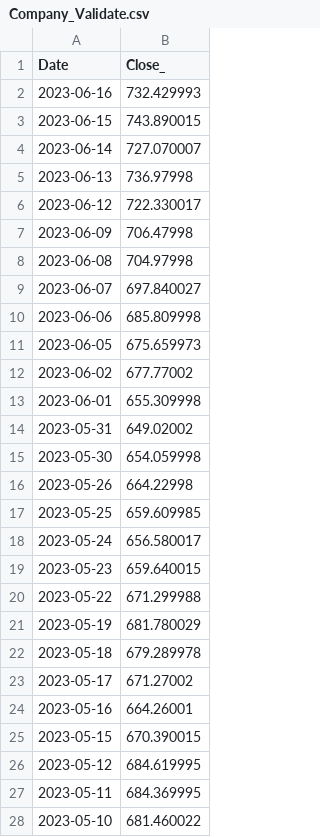
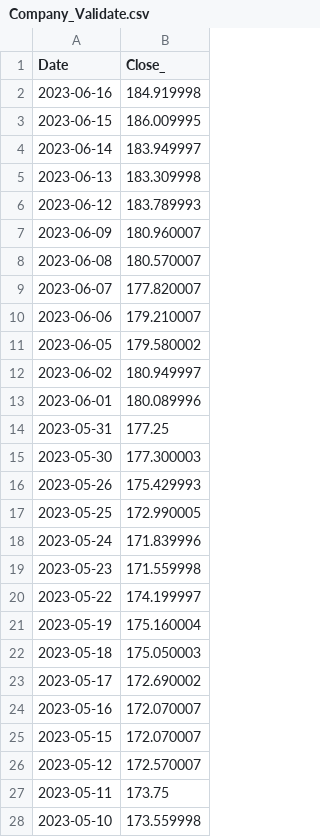
Before and after one commit to Marcogeorgez/PredictAI, a CSV file: Company_Validate.csv, drawn as a sheet; only a part is shown; the diff covers the shown part only.

```diff
--- a/Company_Validate.csv
+++ b/Company_Validate.csv
@@ -1,28 +1,28 @@
 Date,Close_
-2023-06-16,732.429993
-2023-06-15,743.890015
-2023-06-14,727.070007
-2023-06-13,736.97998
-2023-06-12,722.330017
-2023-06-09,706.47998
-2023-06-08,704.97998
-2023-06-07,697.840027
-2023-06-06,685.809998
-2023-06-05,675.659973
-2023-06-02,677.77002
-2023-06-01,655.309998
-2023-05-31,649.02002
-2023-05-30,654.059998
-2023-05-26,664.22998
-2023-05-25,659.609985
-2023-05-24,656.580017
-2023-05-23,659.640015
-2023-05-22,671.299988
-2023-05-19,681.780029
-2023-05-18,679.289978
-2023-05-17,671.27002
-2023-05-16,664.26001
-2023-05-15,670.390015
-2023-05-12,684.619995
-2023-05-11,684.369995
-2023-05-10,681.460022
+2023-06-16,184.919998
+2023-06-15,186.009995
+2023-06-14,183.949997
+2023-06-13,183.309998
+2023-06-12,183.789993
+2023-06-09,180.960007
+2023-06-08,180.570007
+2023-06-07,177.820007
+2023-06-06,179.210007
+2023-06-05,179.580002
+2023-06-02,180.949997
+2023-06-01,180.089996
+2023-05-31,177.25
+2023-05-30,177.300003
+2023-05-26,175.429993
+2023-05-25,172.990005
+2023-05-24,171.839996
+2023-05-23,171.559998
+2023-05-22,174.199997
+2023-05-19,175.160004
+2023-05-18,175.050003
+2023-05-17,172.690002
+2023-05-16,172.070007
+2023-05-15,172.070007
+2023-05-12,172.570007
+2023-05-11,173.75
+2023-05-10,173.559998
```
Also changed, not shown: 56 edited cells elsewhere in this file, Company_Train.csv, 21 other files.
